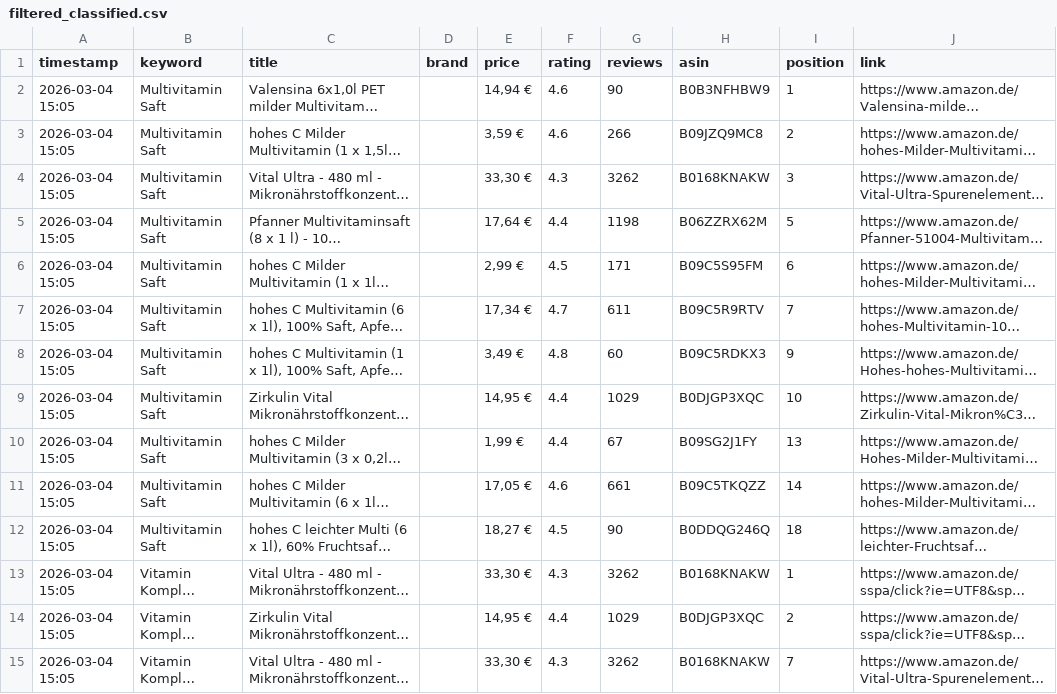
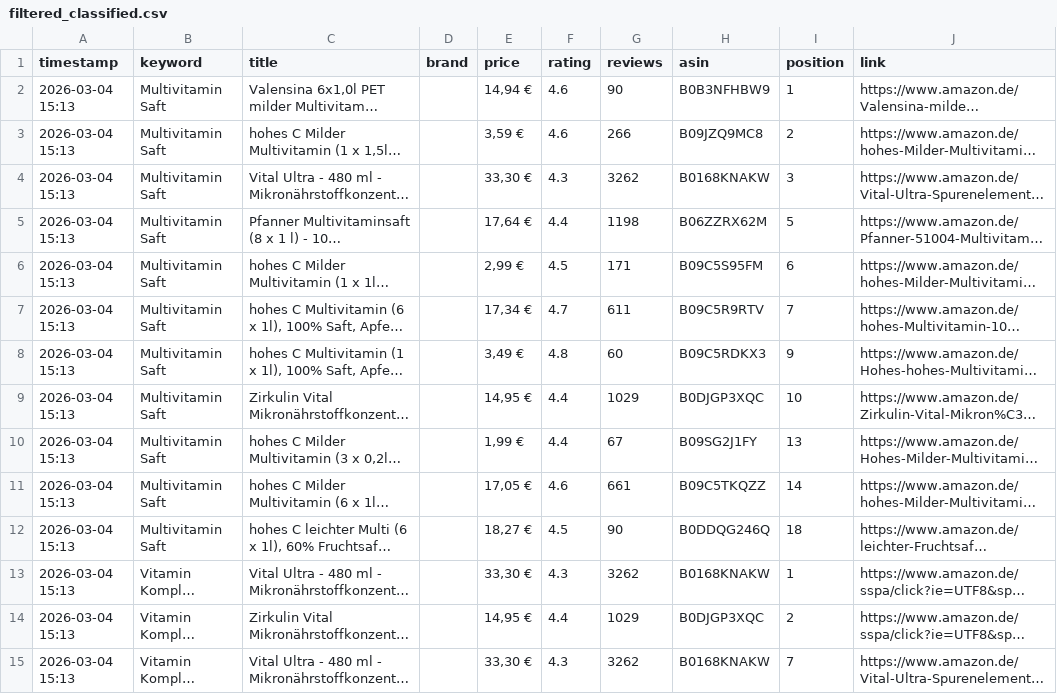
Before and after one commit to Rasmus291/lavita-mvp, a CSV file: data/filtered_classified.csv, drawn as a sheet; only a part is shown; long unchanged cells end in …; the diff covers the shown part only; the diff names each change by its address in the sheet, - before the commit and + after, or states it on an @@ line.

```diff
--- a/data/filtered_classified.csv
+++ b/data/filtered_classified.csv
-A2:A15 (timestamp): 2026-03-04 15:05
+A2:A15 (timestamp): 2026-03-04 15:13
```
Also changed, not shown: 31 edited cells elsewhere in this file, data/kpis.csv, data/raw_data.csv, 2 other files.
